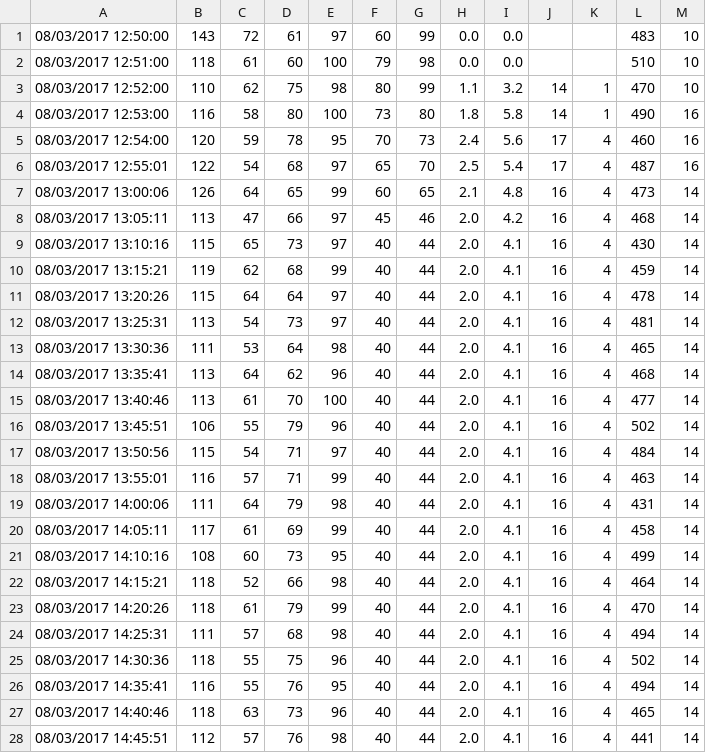
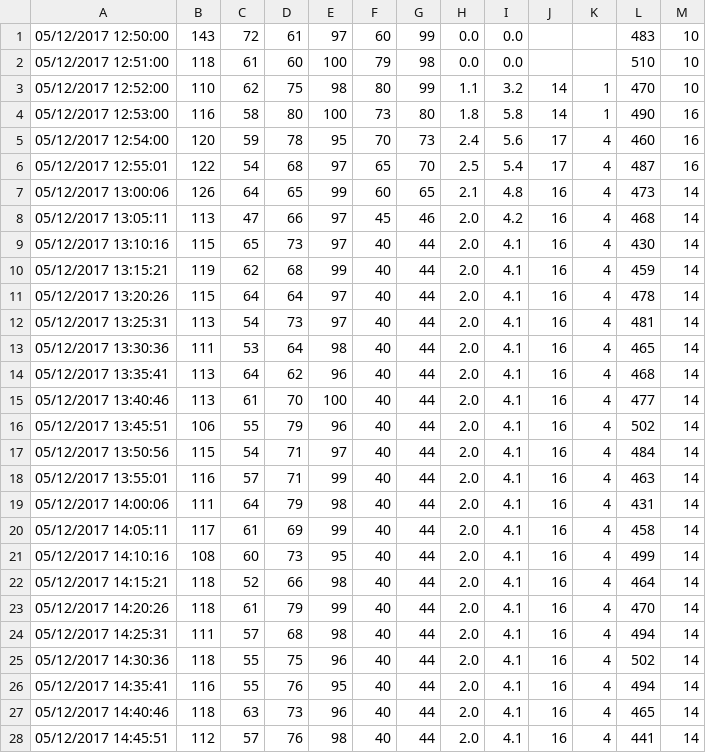
Before and after one commit to anaesthetic-health-chart/anaesthetic, a CSV file: newcsv.csv, drawn as a sheet; only a part is shown; the diff covers the shown part only.

```diff
--- a/newcsv.csv
+++ b/newcsv.csv
@@ -1,28 +1,28 @@
-08/03/2017 12:50:00,143,72,61,97,60,99,0.0,0.0,,,483,10
-08/03/2017 12:51:00,118,61,60,100,79,98,0.0,0.0,,,510,10
-08/03/2017 12:52:00,110,62,75,98,80,99,1.1,3.2,14,1,470,10
-08/03/2017 12:53:00,116,58,80,100,73,80,1.8,5.8,14,1,490,16
-08/03/2017 12:54:00,120,59,78,95,70,73,2.4,5.6,17,4,460,16
-08/03/2017 12:55:01,122,54,68,97,65,70,2.5,5.4,17,4,487,16
-08/03/2017 13:00:06,126,64,65,99,60,65,2.1,4.8,16,4,473,14
-08/03/2017 13:05:11,113,47,66,97,45,46,2.0,4.2,16,4,468,14
-08/03/2017 13:10:16,115,65,73,97,40,44,2.0,4.1,16,4,430,14
-08/03/2017 13:15:21,119,62,68,99,40,44,2.0,4.1,16,4,459,14
-08/03/2017 13:20:26,115,64,64,97,40,44,2.0,4.1,16,4,478,14
-08/03/2017 13:25:31,113,54,73,97,40,44,2.0,4.1,16,4,481,14
-08/03/2017 13:30:36,111,53,64,98,40,44,2.0,4.1,16,4,465,14
-08/03/2017 13:35:41,113,64,62,96,40,44,2.0,4.1,16,4,468,14
-08/03/2017 13:40:46,113,61,70,100,40,44,2.0,4.1,16,4,477,14
-08/03/2017 13:45:51,106,55,79,96,40,44,2.0,4.1,16,4,502,14
-08/03/2017 13:50:56,115,54,71,97,40,44,2.0,4.1,16,4,484,14
-08/03/2017 13:55:01,116,57,71,99,40,44,2.0,4.1,16,4,463,14
-08/03/2017 14:00:06,111,64,79,98,40,44,2.0,4.1,16,4,431,14
-08/03/2017 14:05:11,117,61,69,99,40,44,2.0,4.1,16,4,458,14
-08/03/2017 14:10:16,108,60,73,95,40,44,2.0,4.1,16,4,499,14
-08/03/2017 14:15:21,118,52,66,98,40,44,2.0,4.1,16,4,464,14
-08/03/2017 14:20:26,118,61,79,99,40,44,2.0,4.1,16,4,470,14
-08/03/2017 14:25:31,111,57,68,98,40,44,2.0,4.1,16,4,494,14
-08/03/2017 14:30:36,118,55,75,96,40,44,2.0,4.1,16,4,502,14
-08/03/2017 14:35:41,116,55,76,95,40,44,2.0,4.1,16,4,494,14
-08/03/2017 14:40:46,118,63,73,96,40,44,2.0,4.1,16,4,465,14
-08/03/2017 14:45:51,112,57,76,98,40,44,2.0,4.1,16,4,441,14
+05/12/2017 12:50:00,143,72,61,97,60,99,0.0,0.0,,,483,10
+05/12/2017 12:51:00,118,61,60,100,79,98,0.0,0.0,,,510,10
+05/12/2017 12:52:00,110,62,75,98,80,99,1.1,3.2,14,1,470,10
+05/12/2017 12:53:00,116,58,80,100,73,80,1.8,5.8,14,1,490,16
+05/12/2017 12:54:00,120,59,78,95,70,73,2.4,5.6,17,4,460,16
+05/12/2017 12:55:01,122,54,68,97,65,70,2.5,5.4,17,4,487,16
+05/12/2017 13:00:06,126,64,65,99,60,65,2.1,4.8,16,4,473,14
+05/12/2017 13:05:11,113,47,66,97,45,46,2.0,4.2,16,4,468,14
+05/12/2017 13:10:16,115,65,73,97,40,44,2.0,4.1,16,4,430,14
+05/12/2017 13:15:21,119,62,68,99,40,44,2.0,4.1,16,4,459,14
+05/12/2017 13:20:26,115,64,64,97,40,44,2.0,4.1,16,4,478,14
+05/12/2017 13:25:31,113,54,73,97,40,44,2.0,4.1,16,4,481,14
+05/12/2017 13:30:36,111,53,64,98,40,44,2.0,4.1,16,4,465,14
+05/12/2017 13:35:41,113,64,62,96,40,44,2.0,4.1,16,4,468,14
+05/12/2017 13:40:46,113,61,70,100,40,44,2.0,4.1,16,4,477,14
+05/12/2017 13:45:51,106,55,79,96,40,44,2.0,4.1,16,4,502,14
+05/12/2017 13:50:56,115,54,71,97,40,44,2.0,4.1,16,4,484,14
+05/12/2017 13:55:01,116,57,71,99,40,44,2.0,4.1,16,4,463,14
+05/12/2017 14:00:06,111,64,79,98,40,44,2.0,4.1,16,4,431,14
+05/12/2017 14:05:11,117,61,69,99,40,44,2.0,4.1,16,4,458,14
+05/12/2017 14:10:16,108,60,73,95,40,44,2.0,4.1,16,4,499,14
+05/12/2017 14:15:21,118,52,66,98,40,44,2.0,4.1,16,4,464,14
+05/12/2017 14:20:26,118,61,79,99,40,44,2.0,4.1,16,4,470,14
+05/12/2017 14:25:31,111,57,68,98,40,44,2.0,4.1,16,4,494,14
+05/12/2017 14:30:36,118,55,75,96,40,44,2.0,4.1,16,4,502,14
+05/12/2017 14:35:41,116,55,76,95,40,44,2.0,4.1,16,4,494,14
+05/12/2017 14:40:46,118,63,73,96,40,44,2.0,4.1,16,4,465,14
+05/12/2017 14:45:51,112,57,76,98,40,44,2.0,4.1,16,4,441,14
```
Also changed, not shown: 2 edited cells elsewhere in this file, 16 other files.
